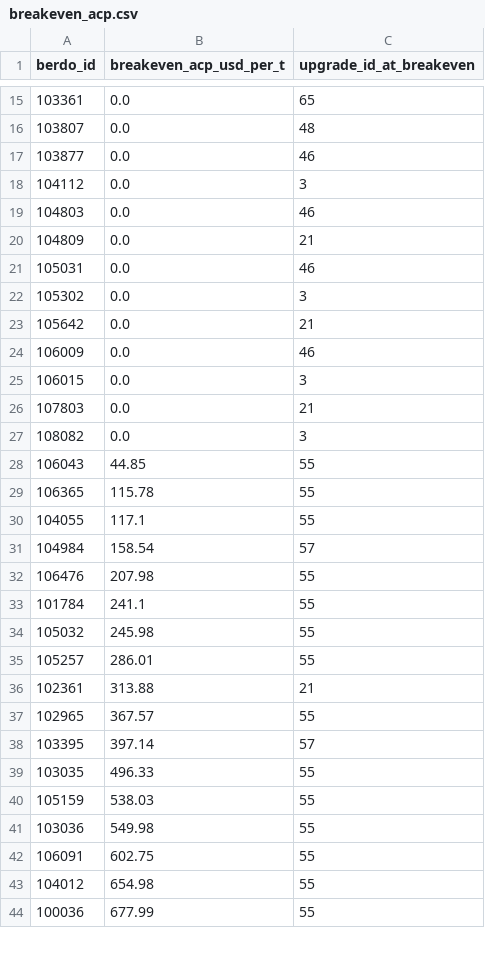
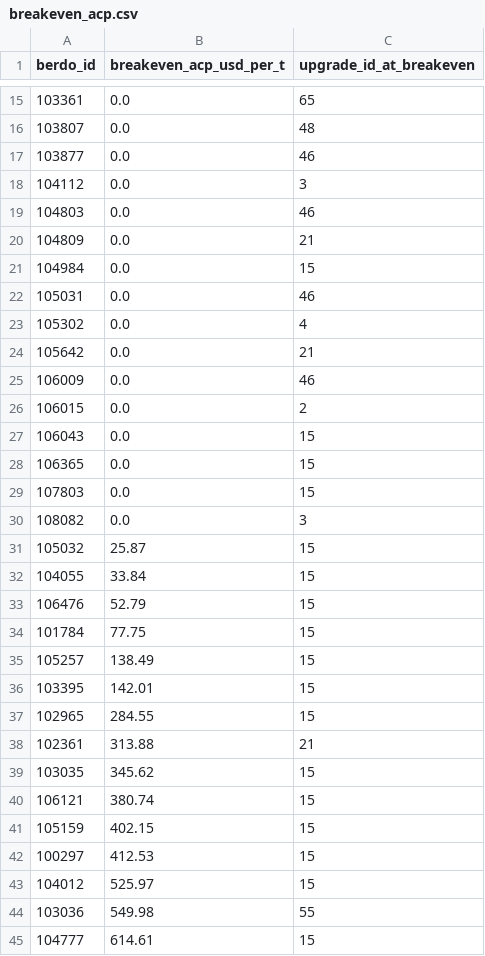
Before and after one commit to wegry/DS5500, a CSV file: dbt/analysis_outputs/breakeven_acp.csv, drawn as a sheet; only a part is shown, gaps mark what is left out; the shorter side is filled out with more unchanged rows; the diff covers the shown part only.

```diff
--- a/dbt/analysis_outputs/breakeven_acp.csv
+++ b/dbt/analysis_outputs/breakeven_acp.csv
@@ -20,24 +20,26 @@ berdo_id,breakeven_acp_usd_per_t,upgrade_id_at_breakeven
 104809,0.0,21
+104984,0.0,15
 105031,0.0,46
-105302,0.0,3
+105302,0.0,4
 105642,0.0,21
 106009,0.0,46
-106015,0.0,3
-107803,0.0,21
+106015,0.0,2
+106043,0.0,15
+106365,0.0,15
+107803,0.0,15
 108082,0.0,3
-106043,44.85,55
-106365,115.78,55
-104055,117.1,55
-104984,158.54,57
-106476,207.98,55
-101784,241.1,55
-105032,245.98,55
-105257,286.01,55
+105032,25.87,15
+104055,33.84,15
+106476,52.79,15
+101784,77.75,15
+105257,138.49,15
+103395,142.01,15
+102965,284.55,15
 102361,313.88,21
-102965,367.57,55
-103395,397.14,57
-103035,496.33,55
-105159,538.03,55
+103035,345.62,15
+106121,380.74,15
+105159,402.15,15
+100297,412.53,15
+104012,525.97,15
 103036,549.98,55
-106091,602.75,55
-104012,654.98,55
+104777,614.61,15
```
Also changed, not shown: 4 added rows, 6 removed rows and 19 edited cells elsewhere in this file, dbt/analysis_outputs/case_study_106476.csv, dbt/analysis_outputs/loo_k_summary.csv, 19 other files.
